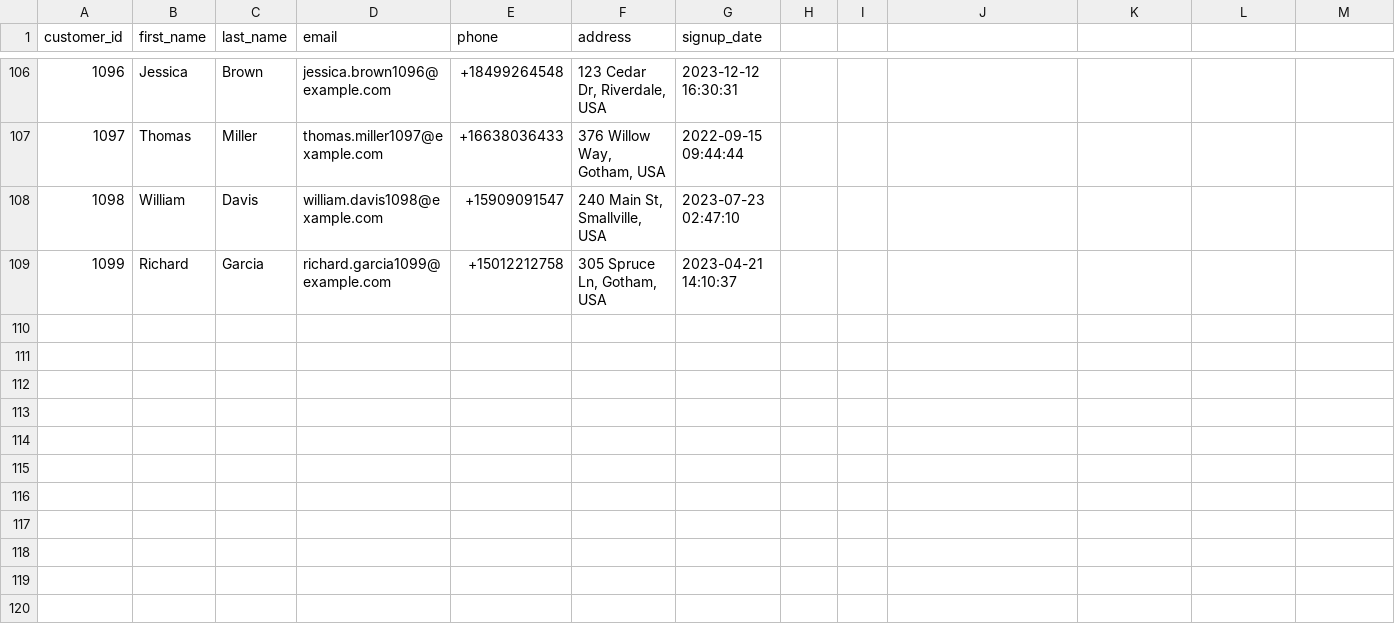
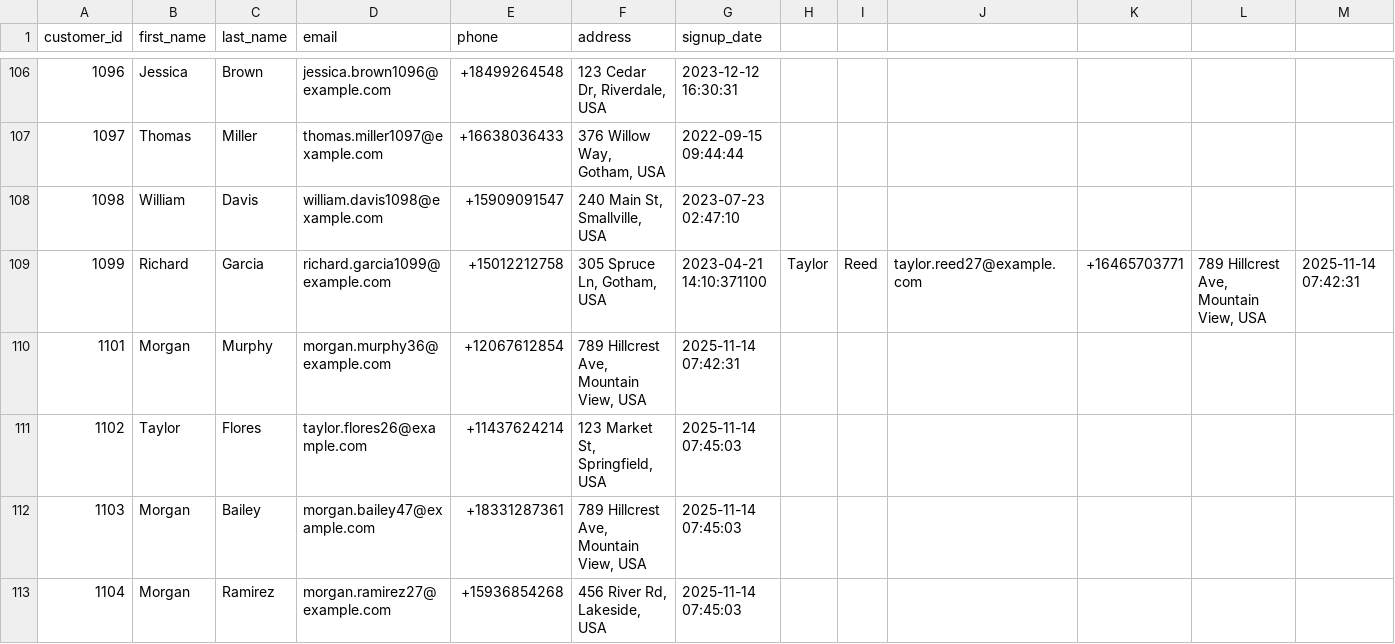
Before and after one commit to gauravchugh2006/DataPipeline, a CSV file: dags/data_source/customers_source.csv, drawn as a sheet; only a part is shown, gaps mark what is left out.

```diff
--- a/dags/data_source/customers_source.csv
+++ b/dags/data_source/customers_source.csv
@@ -108,2 +108,6 @@ customer_id,first_name,last_name,email,phone,address,signup_date
 1098,William,Davis,william.davis1098@example.com,+15909091547,"240 Main St, Smallville, USA",2023-07-23 02:47:10
-1099,Richard,Garcia,richard.garcia1099@example.com,+15012212758,"305 Spruce Ln, Gotham, USA",2023-04-21 14:10:37
+1099,Richard,Garcia,richard.garcia1099@example.com,+15012212758,"305 Spruce Ln, Gotham, USA",2023-04-21 14:10:371100,Taylor,Reed,taylor.reed27@example.com,+16465703771,"789 Hillcrest Ave, Mountain View, USA",2025-11-14 07:42:31
+1101,Morgan,Murphy,morgan.murphy36@example.com,+12067612854,"789 Hillcrest Ave, Mountain View, USA",2025-11-14 07:42:31
+1102,Taylor,Flores,taylor.flores26@example.com,+11437624214,"123 Market St, Springfield, USA",2025-11-14 07:45:03
+1103,Morgan,Bailey,morgan.bailey47@example.com,+18331287361,"789 Hillcrest Ave, Mountain View, USA",2025-11-14 07:45:03
+1104,Morgan,Ramirez,morgan.ramirez27@example.com,+15936854268,"456 River Rd, Lakeside, USA",2025-11-14 07:45:03
```
Also changed, not shown: 7 other files.
